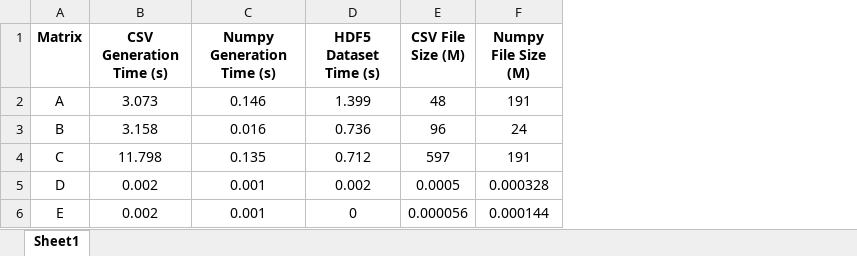
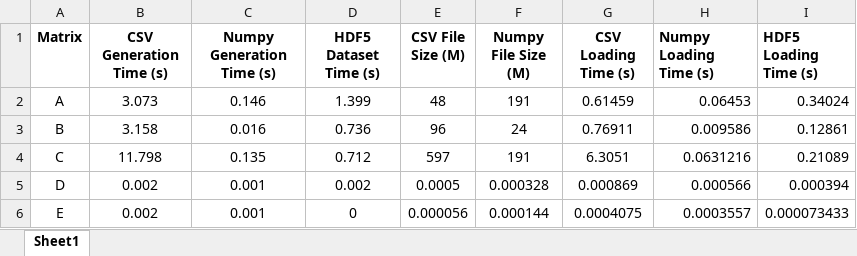
Before and after one commit to Carva92/Team_2_ME5773SP24, an Excel workbook: assignment5/comparative_table.xlsx, sheet Sheet1, drawn as a sheet; values as stored, in another font and other column widths than the file's, no borders; charts and pictures not drawn; the diff names each change by its address in the sheet, - before the commit and + after, or states it on an @@ line.

Commit message:
Added the loading times to the comparative_table.xlsx file

```diff
--- a/assignment5/comparative_table.xlsx (sheet Sheet1)
+++ b/assignment5/comparative_table.xlsx (sheet Sheet1)
+column G (CSV Loading Time (s)), rows 2-6: 0.61459 | 0.76911 | 6.3051 | 0.000869 | 0.0004075
+column H (Numpy Loading Time (s)), rows 2-6: 0.06453 | 0.009586 | 0.0631216 | 0.000566 | 0.0003557
+column I (HDF5 Loading Time (s)), rows 2-6: 0.34024 | 0.12861 | 0.21089 | 0.000394 | 0.000073433
```
Also changed, not shown: charts or pictures.
